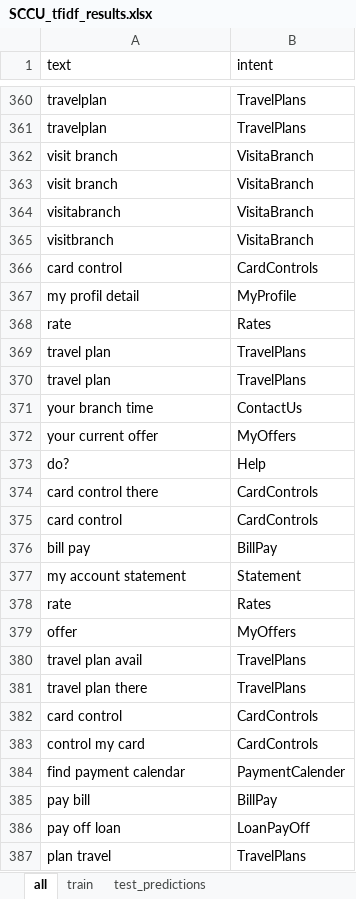
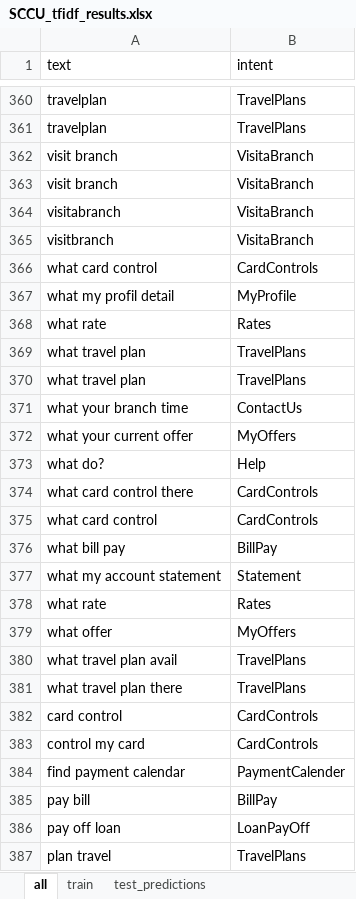
Before and after one commit to anandaclaysys-code/global_search, an Excel workbook: SCCU_tfidf_results.xlsx, sheet all, drawn as a sheet; only a part is shown, gaps mark what is left out; values as stored, in another font and other column widths than the file's, no borders; the diff names each change by its address in the sheet, - before the commit and + after, or states it on an @@ line.

Commit message:
feat: import LinearSVC and update stop word list in intent classification notebook

```diff
--- a/SCCU_tfidf_results.xlsx (sheet all)
+++ b/SCCU_tfidf_results.xlsx (sheet all)
-A366 (text): card control
+A366 (text): what card control
-A367 (text): my profil detail
+A367 (text): what my profil detail
-A368 (text): rate
+A368 (text): what rate
-A369:A370 (text): travel plan
+A369:A370 (text): what travel plan
-A371 (text): your branch time
+A371 (text): what your branch time
-A372 (text): your current offer
+A372 (text): what your current offer
-A373 (text): do?
+A373 (text): what do?
-A374 (text): card control there
+A374 (text): what card control there
-A375 (text): card control
+A375 (text): what card control
-A376 (text): bill pay
+A376 (text): what bill pay
-A377 (text): my account statement
+A377 (text): what my account statement
-A378 (text): rate
+A378 (text): what rate
-A379 (text): offer
+A379 (text): what offer
-A380 (text): travel plan avail
+A380 (text): what travel plan avail
-A381 (text): travel plan there
+A381 (text): what travel plan there
```
Also changed, not shown: sheet train, sheet test_predictions, 1 other file.
